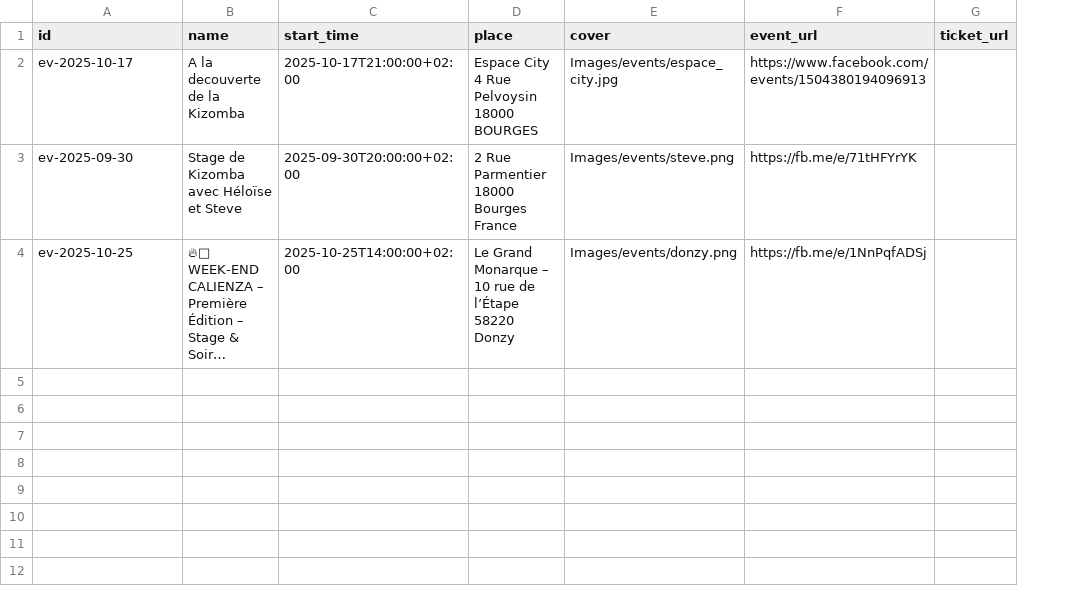
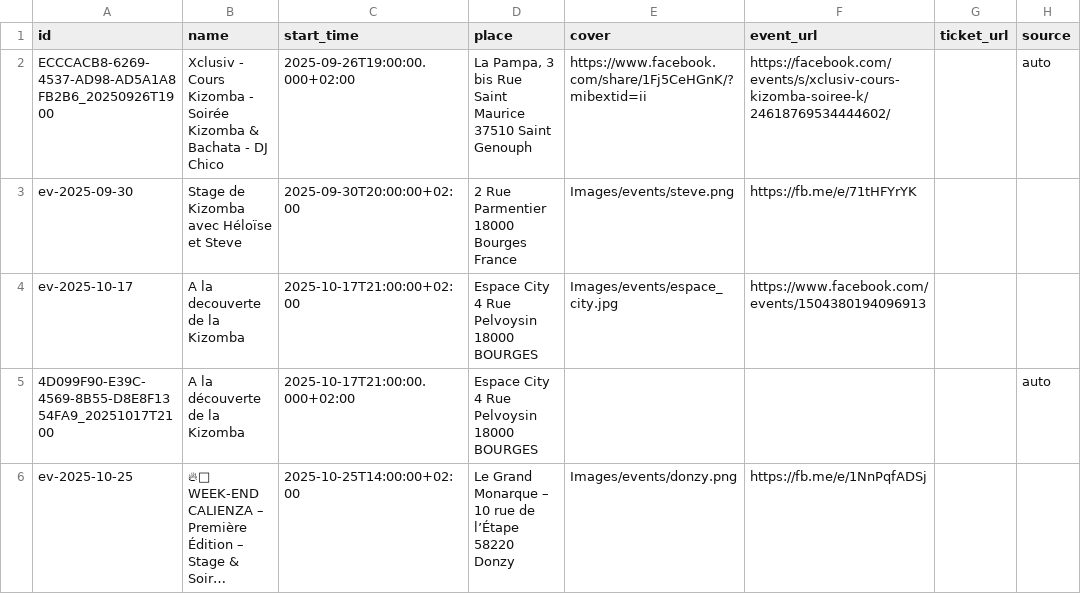
Before and after one commit to Kivo0/Kizbourges, a CSV file: kizbourges_events_template1.csv, drawn as a sheet; long unchanged cells end in …; addresses are those after the commit; the diff names each change by its address in the sheet, - before the commit and + after, or states it on an @@ line.

```diff
--- a/kizbourges_events_template1.csv
+++ b/kizbourges_events_template1.csv
+column H (source), empty
+row 2: ECCCACB8-6269-4537-AD98-AD5A1A8FB2B6_20250926T1900 | Xclusiv - Cours Kizomba - Soirée Kizomba & Bachata - DJ Chico | 2025-09-26T19:00:00.000+02:00 | La Pampa, 3 bis Rue Saint Maurice 37510 Saint Genouph | https://www.facebook.com/share/1Fj5CeHGnK/?mibextid=ii | https://facebook.com/events/s/xclusiv-cours-kizomba-soiree-k/24618769534444602/ |  | auto
+row 5: 4D099F90-E39C-4569-8B55-D8E8F1354FA9_20251017T2100 | A la découverte de la Kizomba | 2025-10-17T21:00:00.000+02:00 | Espace City 4 Rue Pelvoysin 18000 BOURGES |  |  |  | auto
```
